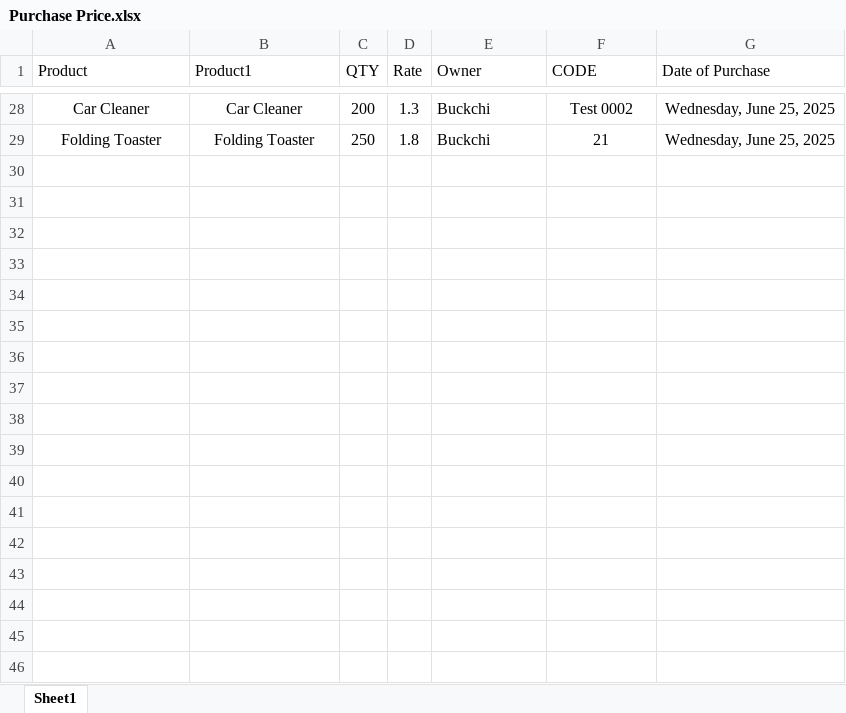
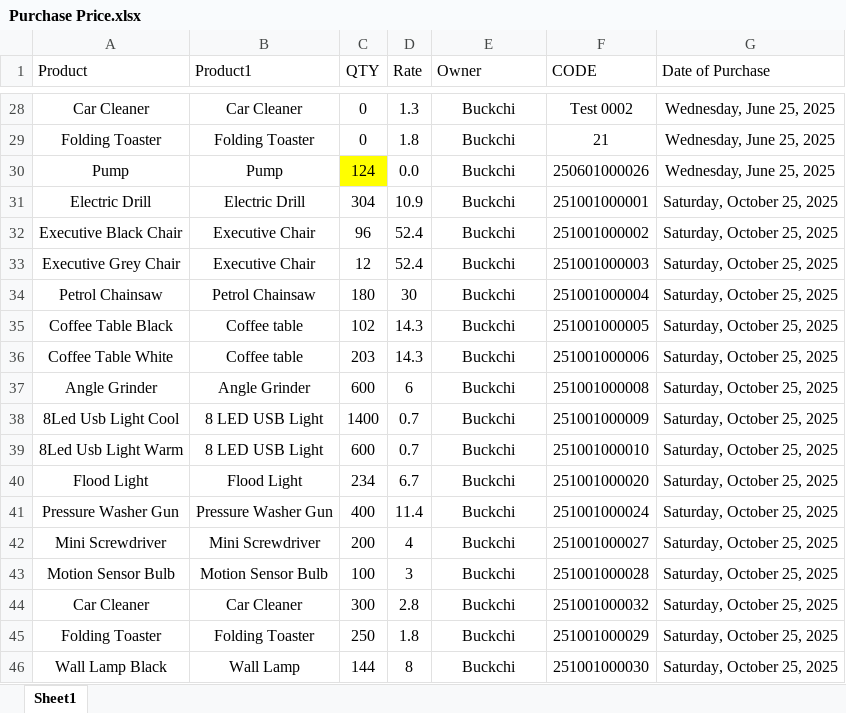
Before and after one commit to NIBH014B/Buckchi, an Excel workbook: New Management/Purchase Price.xlsx, sheet Sheet1, drawn as a sheet; only a part is shown, gaps mark what is left out; values as stored, in another font and other column widths than the file's, no borders; the diff covers the shown part only; the diff names each change by its address in the sheet, - before the commit and + after, or states it on an @@ line.

```diff
--- a/New Management/Purchase Price.xlsx (sheet Sheet1)
+++ b/New Management/Purchase Price.xlsx (sheet Sheet1)
-C28 (QTY): 200
+C28 (QTY): 0
-E28:E29 alignment: left
+E28:E29 alignment: center
-C29 (QTY): 250
+C29 (QTY): 0
+row 30: Pump | Pump | 124 | 0.0 | Buckchi | 250601000026 | Wednesday, June 25, 2025
+row 31: Electric Drill | Electric Drill | 304 | 10.9 | Buckchi | 251001000001 | Saturday, October 25, 2025
+row 32: Executive Black Chair | Executive Chair | 96 | 52.4 | Buckchi | 251001000002 | Saturday, October 25, 2025
+row 33: Executive Grey Chair | Executive Chair | 12 | 52.4 | Buckchi | 251001000003 | Saturday, October 25, 2025
+row 34: Petrol Chainsaw | Petrol Chainsaw | 180 | 30 | Buckchi | 251001000004 | Saturday, October 25, 2025
+row 35: Coffee Table Black | Coffee table | 102 | 14.3 | Buckchi | 251001000005 | Saturday, October 25, 2025
+row 36: Coffee Table White | Coffee table | 203 | 14.3 | Buckchi | 251001000006 | Saturday, October 25, 2025
+row 37: Angle Grinder | Angle Grinder | 600 | 6 | Buckchi | 251001000008 | Saturday, October 25, 2025
+row 38: 8Led Usb Light Cool | 8 LED USB Light | 1400 | 0.7 | Buckchi | 251001000009 | Saturday, October 25, 2025
+row 39: 8Led Usb Light Warm | 8 LED USB Light | 600 | 0.7 | Buckchi | 251001000010 | Saturday, October 25, 2025
+row 40: Flood Light | Flood Light | 234 | 6.7 | Buckchi | 251001000020 | Saturday, October 25, 2025
+row 41: Pressure Washer Gun | Pressure Washer Gun | 400 | 11.4 | Buckchi | 251001000024 | Saturday, October 25, 2025
+row 42: Mini Screwdriver | Mini Screwdriver | 200 | 4 | Buckchi | 251001000027 | Saturday, October 25, 2025
+row 43: Motion Sensor Bulb | Motion Sensor Bulb | 100 | 3 | Buckchi | 251001000028 | Saturday, October 25, 2025
+row 44: Car Cleaner | Car Cleaner | 300 | 2.8 | Buckchi | 251001000032 | Saturday, October 25, 2025
+row 45: Folding Toaster | Folding Toaster | 250 | 1.8 | Buckchi | 251001000029 | Saturday, October 25, 2025
+row 46: Wall Lamp Black | Wall Lamp | 144 | 8 | Buckchi | 251001000030 | Saturday, October 25, 2025
```
Also changed, not shown: 16 added rows, 26 edited cells and cell formats elsewhere in this sheet.
